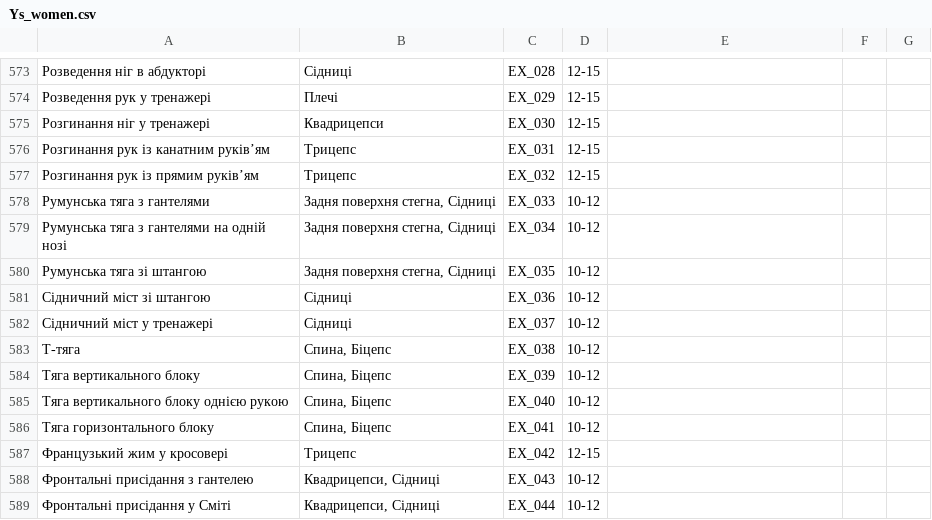
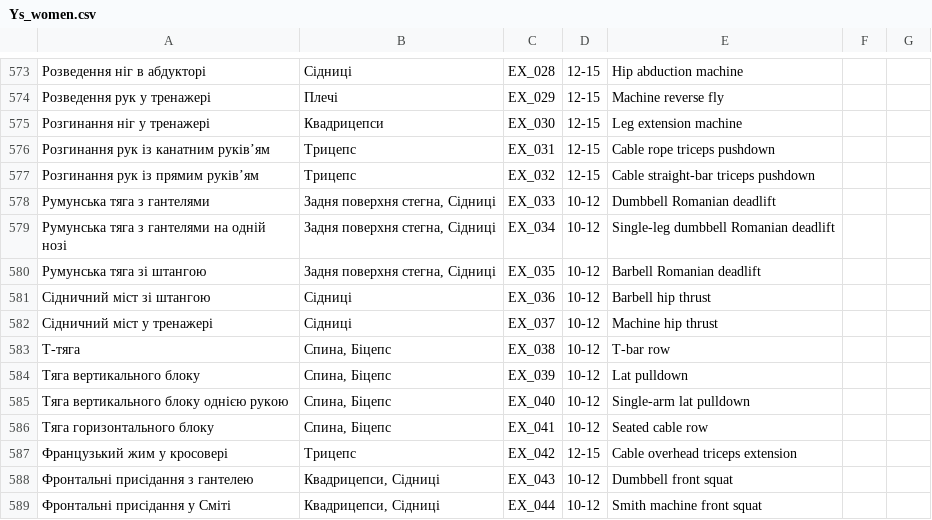
Before and after one commit to Yarik-osg/YS_Fitness, a CSV file: apps/api/prisma/seed-data/Ys_women.csv, drawn as a sheet; only a part is shown, gaps mark what is left out; the diff covers the shown part only; the diff names each change by its address in the sheet, - before the commit and + after, or states it on an @@ line.

```diff
--- a/apps/api/prisma/seed-data/Ys_women.csv
+++ b/apps/api/prisma/seed-data/Ys_women.csv
-E573: (empty)
+E573: Hip abduction machine
-E574: (empty)
+E574: Machine reverse fly
-E575: (empty)
+E575: Leg extension machine
-E576: (empty)
+E576: Cable rope triceps pushdown
-E577: (empty)
+E577: Cable straight-bar triceps pushdown
-E578: (empty)
+E578: Dumbbell Romanian deadlift
-E579: (empty)
+E579: Single-leg dumbbell Romanian deadlift
-E580: (empty)
+E580: Barbell Romanian deadlift
-E581: (empty)
+E581: Barbell hip thrust
-E582: (empty)
+E582: Machine hip thrust
-E583: (empty)
+E583: T-bar row
-E584: (empty)
+E584: Lat pulldown
-E585: (empty)
+E585: Single-arm lat pulldown
-E586: (empty)
+E586: Seated cable row
-E587: (empty)
+E587: Cable overhead triceps extension
-E588: (empty)
+E588: Dumbbell front squat
-E589: (empty)
+E589: Smith machine front squat
```
Also changed, not shown: 28 edited cells elsewhere in this file, 21 other files.
